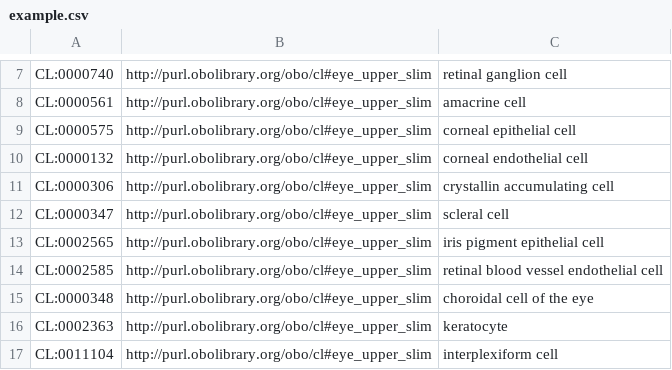
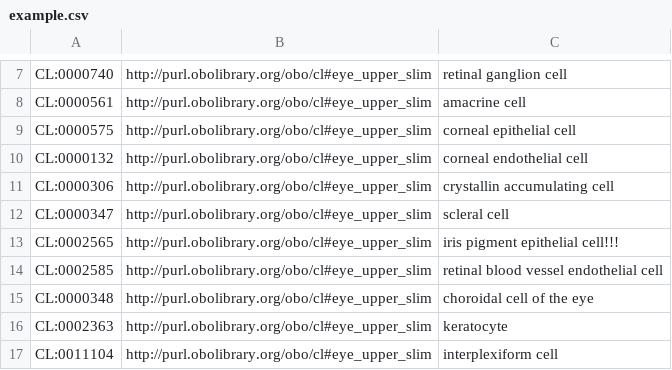
Before and after one commit to anitacaron/cato, a CSV file: src/templates/example.csv, drawn as a sheet; only a part is shown, gaps mark what is left out.

Commit message:
new release updating templates using nanobot

```diff
--- a/src/templates/example.csv
+++ b/src/templates/example.csv
@@ -12,3 +12,3 @@ CL:0000306,http://purl.obolibrary.org/obo/cl#eye_upper_slim,crystallin accumulat
 CL:0000347,http://purl.obolibrary.org/obo/cl#eye_upper_slim,scleral cell
-CL:0002565,http://purl.obolibrary.org/obo/cl#eye_upper_slim,iris pigment epithelial cell
+CL:0002565,http://purl.obolibrary.org/obo/cl#eye_upper_slim,iris pigment epithelial cell!!!
 CL:0002585,http://purl.obolibrary.org/obo/cl#eye_upper_slim,retinal blood vessel endothelial cell
```
Also changed, not shown: src/ontology/src/schema/column.tsv, src/ontology/src/schema/datatype.tsv, 4 other files.
